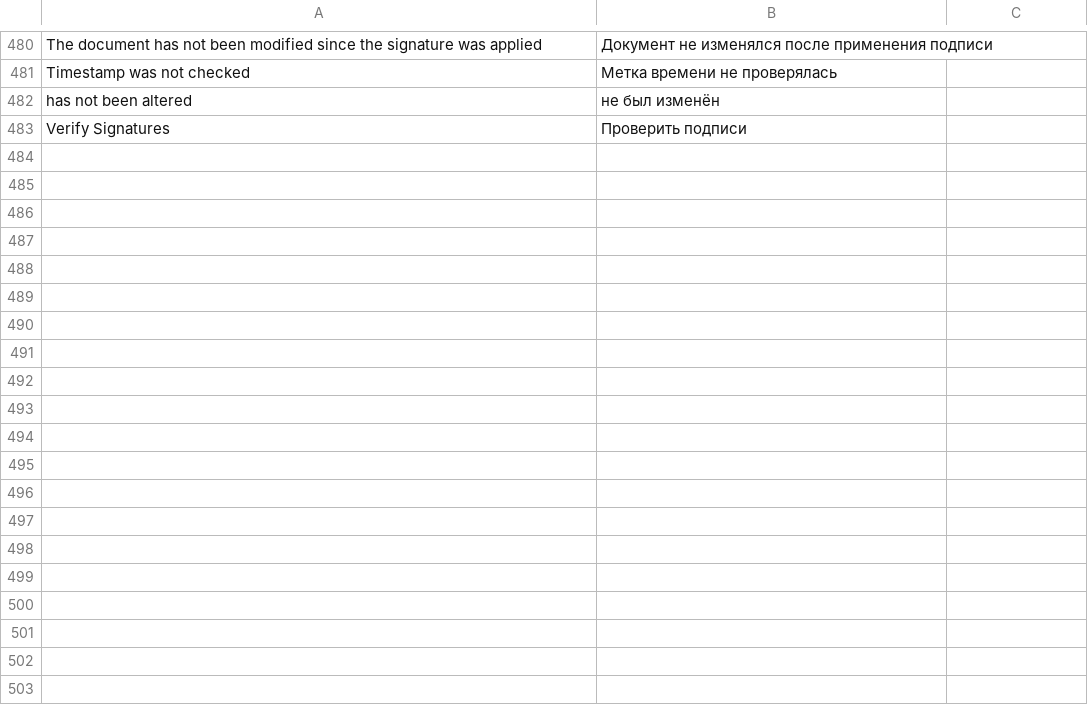
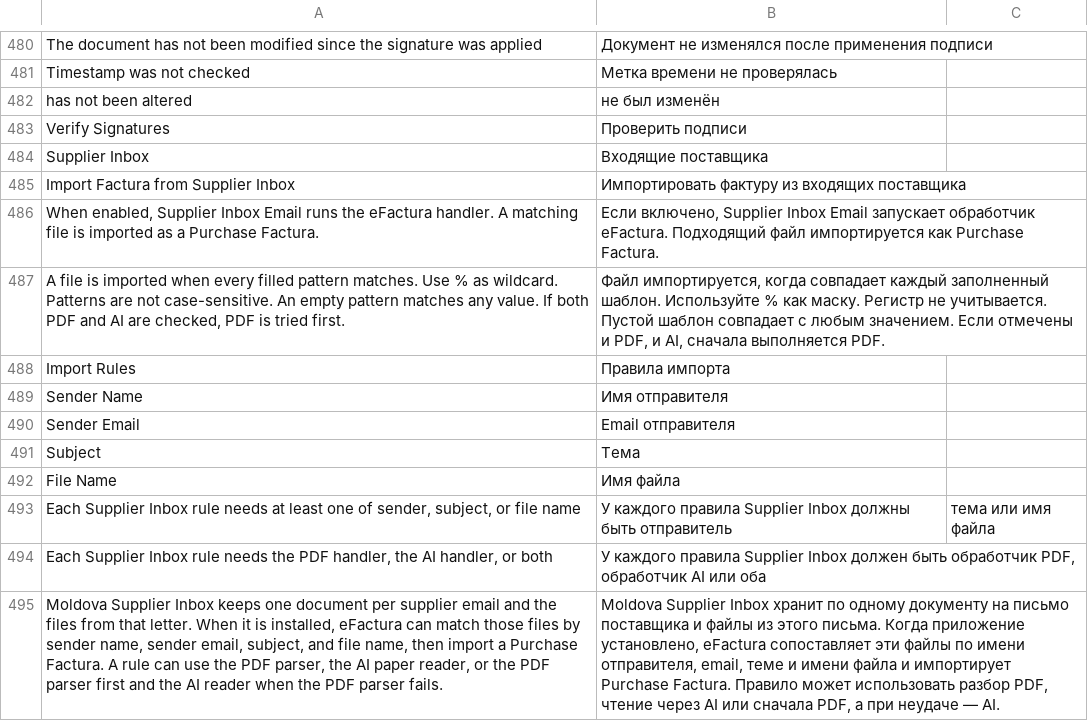
Before and after one commit to evghenin/erpnext_moldova_efactura, a CSV file: erpnext_moldova_efactura/translations/ru.csv, drawn as a sheet; only a part is shown, gaps mark what is left out; the diff names each change by its address in the sheet, - before the commit and + after, or states it on an @@ line.

```diff
--- a/erpnext_moldova_efactura/translations/ru.csv
+++ b/erpnext_moldova_efactura/translations/ru.csv
+row 484: Supplier Inbox | Входящие поставщика
+row 485: Import Factura from Supplier Inbox | Импортировать фактуру из входящих поставщика
+row 486: When enabled, Supplier Inbox Email runs the eFactura handler. A matching file is imported as a Purchase Factura. | Если включено, Supplier Inbox Email запускает обработчик eFactura. Подходящий файл импортируется как Purchase Factura.
+row 487: A file is imported when every filled pattern matches. Use % as wildcard. Patterns are not case-sensitive. An empty pattern matches any value. If both PDF and AI are checked, PDF is tried first. | Файл импортируется, когда совпадает каждый заполненный шаблон. Используйте % как маску. Регистр не учитывается. Пустой шаблон совпадает с любым значением. Если отмечены и PDF, и AI, сначала выполняется PDF.
+row 488: Import Rules | Правила импорта
+row 489: Sender Name | Имя отправителя
+row 490: Sender Email | Email отправителя
+row 491: Subject | Тема
+row 492: File Name | Имя файла
+row 493: Each Supplier Inbox rule needs at least one of sender, subject, or file name | У каждого правила Supplier Inbox должны быть отправитель | тема или имя файла
+row 494: Each Supplier Inbox rule needs the PDF handler, the AI handler, or both | У каждого правила Supplier Inbox должен быть обработчик PDF, обработчик AI или оба
+row 495: Moldova Supplier Inbox keeps one document per supplier email and the files from that letter. When it is installed, eFactura can match those files by sender name, sender email, subject, and file name, then import a Purchase Factura. A rule can use the PDF parser, the AI paper reader, or the PDF parser first and the AI reader when the PDF parser fails. | Moldova Supplier Inbox хранит по одному документу на письмо поставщика и файлы из этого письма. Когда приложение установлено, eFactura сопоставляет эти файлы по имени отправителя, email, теме и имени файла и импортирует Purchase Factura. Правило может использовать разбор PDF, чтение через AI или сначала PDF, а при неудаче — AI.
```
Also changed, not shown: erpnext_moldova_efactura/translations/ro.csv, 12 other files.
